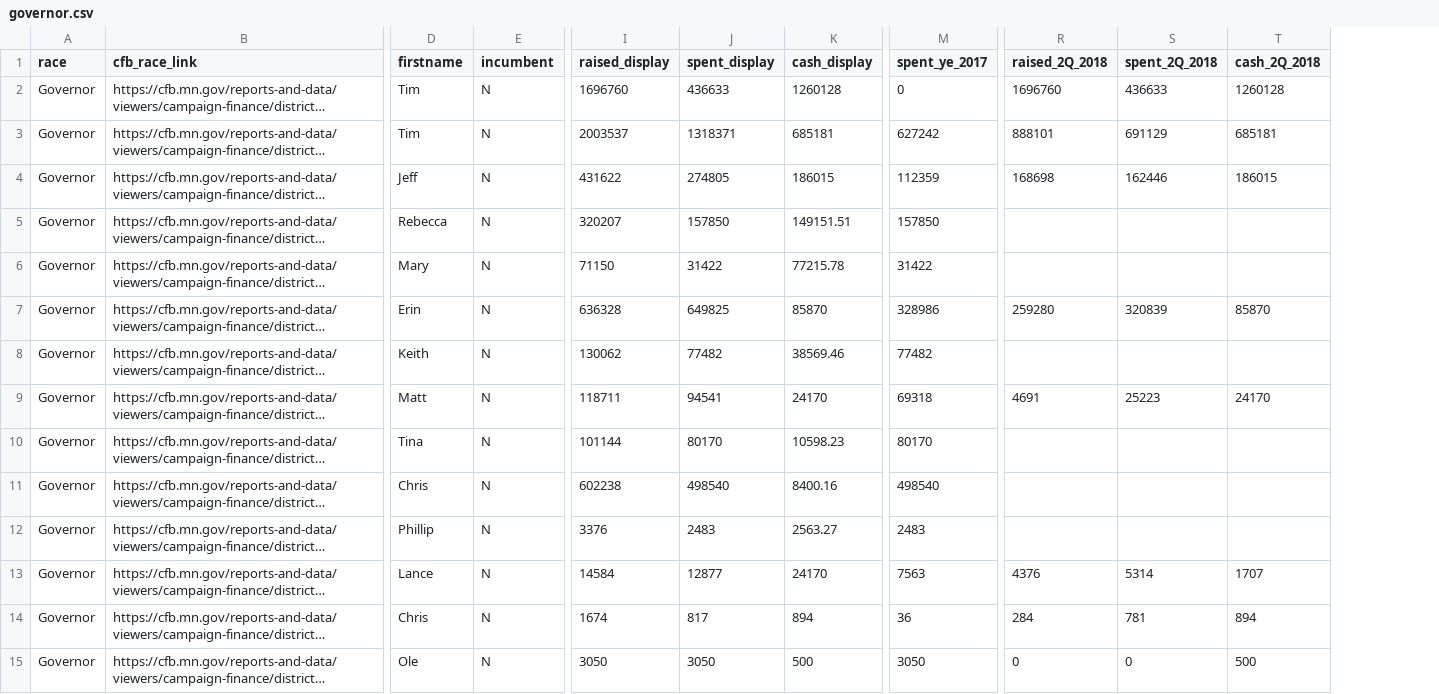
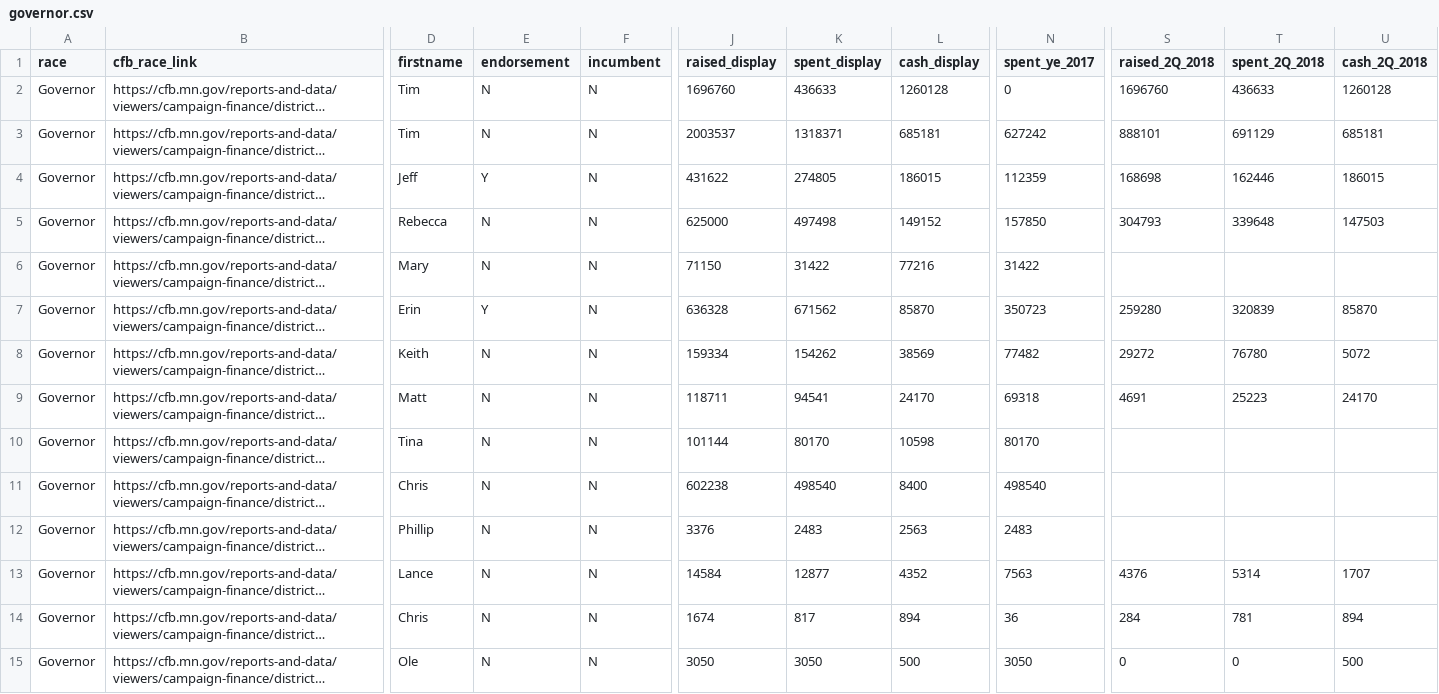
Before and after one commit to striblab/campfi-2018, a CSV file: sources/governor.csv, drawn as a sheet; only a part is shown, gaps mark what is left out; long unchanged cells end in …; addresses are those after the commit; the diff names each change by its address in the sheet, - before the commit and + after, or states it on an @@ line.

Commit message:
update data file

```diff
--- a/sources/governor.csv
+++ b/sources/governor.csv
+column E (endorsement), rows 2-15: N | N | Y | N | N | Y | N | N | N | N | N | N | N | N
-J5 (raised_display): 320207
+J5 (raised_display): 625000
-K5 (spent_display): 157850
+K5 (spent_display): 497498
-L5 (cash_display): 149151.51
+L5 (cash_display): 149152
-S5 (raised_2Q_2018): (empty)
+S5 (raised_2Q_2018): 304793
-T5 (spent_2Q_2018): (empty)
+T5 (spent_2Q_2018): 339648
-U5 (cash_2Q_2018): (empty)
+U5 (cash_2Q_2018): 147503
-L6 (cash_display): 77215.78
+L6 (cash_display): 77216
-K7 (spent_display): 649825
+K7 (spent_display): 671562
-N7 (spent_ye_2017): 328986
+N7 (spent_ye_2017): 350723
-J8 (raised_display): 130062
+J8 (raised_display): 159334
-K8 (spent_display): 77482
+K8 (spent_display): 154262
-L8 (cash_display): 38569.46
+L8 (cash_display): 38569
-S8 (raised_2Q_2018): (empty)
+S8 (raised_2Q_2018): 29272
-T8 (spent_2Q_2018): (empty)
+T8 (spent_2Q_2018): 76780
-U8 (cash_2Q_2018): (empty)
+U8 (cash_2Q_2018): 5072
-L10 (cash_display): 10598.23
+L10 (cash_display): 10598
-L11 (cash_display): 8400.16
+L11 (cash_display): 8400
-L12 (cash_display): 2563.27
+L12 (cash_display): 2563
-L13 (cash_display): 24170
+L13 (cash_display): 4352
```
Also changed, not shown: 2 other files.
